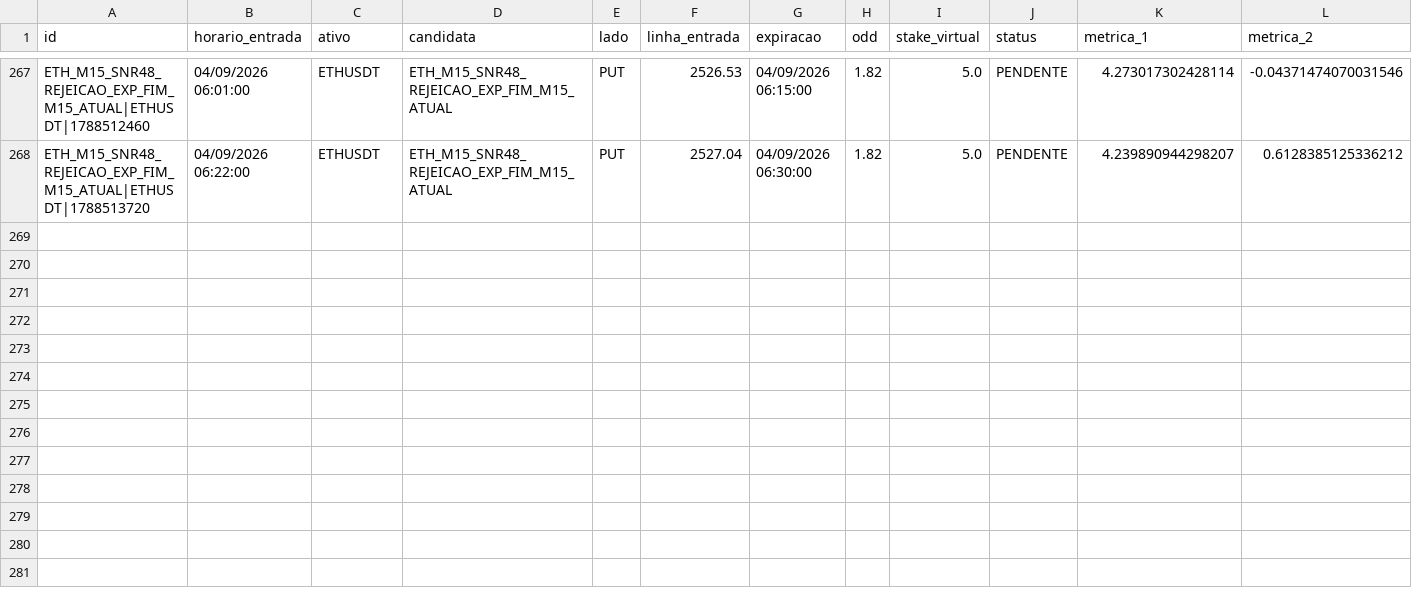
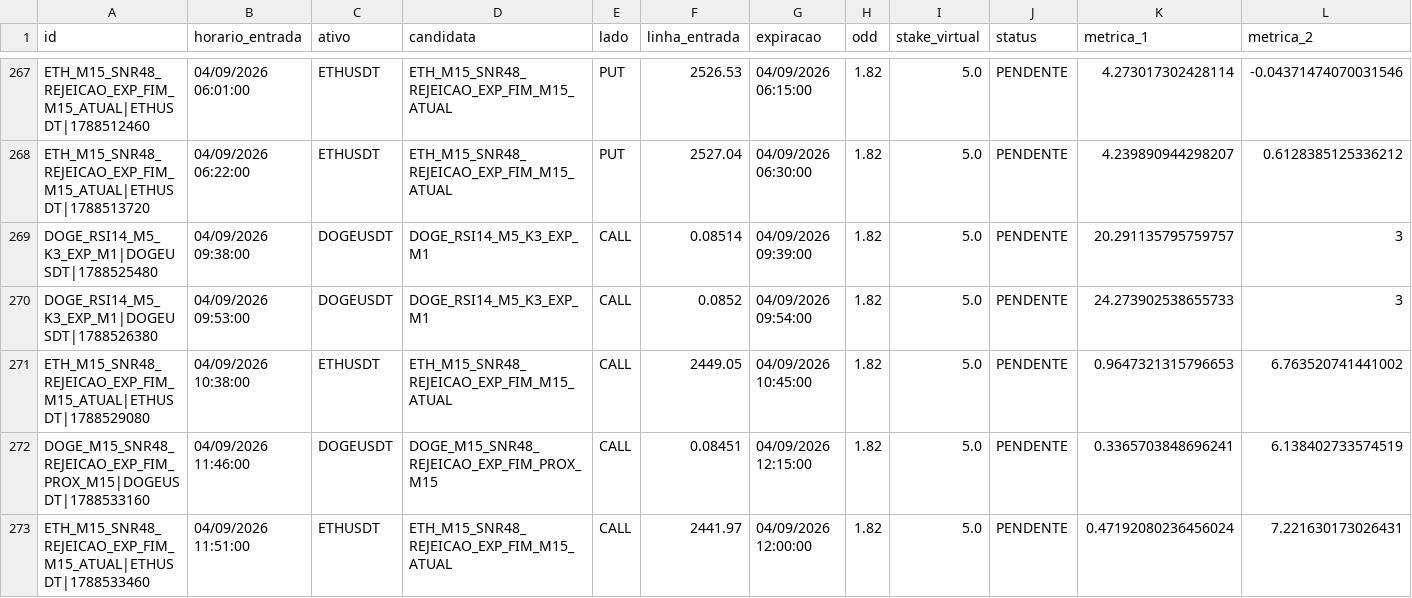
Before and after one commit to vitor120956-max/dados-pesquisa-sanitizados, a CSV file: dados/forward/forward_sinais.csv, drawn as a sheet; only a part is shown, gaps mark what is left out.

```diff
--- a/dados/forward/forward_sinais.csv
+++ b/dados/forward/forward_sinais.csv
@@ -268 +268,6 @@ ETH_M15_SNR48_REJEICAO_EXP_FIM_M15_ATUAL|ETHUSDT|1788512460;04/09/2026 06:01:00;
 ETH_M15_SNR48_REJEICAO_EXP_FIM_M15_ATUAL|ETHUSDT|1788513720;04/09/2026 06:22:00;ETHUSDT;ETH_M15_SNR48_REJEICAO_EXP_FIM_M15_ATUAL;PUT;2527.04;04/09/2026 06:30:00;1.82;5.0;PENDENTE;4.239890944298207;0.6128385125336212
+DOGE_RSI14_M5_K3_EXP_M1|DOGEUSDT|1788525480;04/09/2026 09:38:00;DOGEUSDT;DOGE_RSI14_M5_K3_EXP_M1;CALL;0.08514;04/09/2026 09:39:00;1.82;5.0;PENDENTE;20.291135795759757;3
+DOGE_RSI14_M5_K3_EXP_M1|DOGEUSDT|1788526380;04/09/2026 09:53:00;DOGEUSDT;DOGE_RSI14_M5_K3_EXP_M1;CALL;0.0852;04/09/2026 09:54:00;1.82;5.0;PENDENTE;24.273902538655733;3
+ETH_M15_SNR48_REJEICAO_EXP_FIM_M15_ATUAL|ETHUSDT|1788529080;04/09/2026 10:38:00;ETHUSDT;ETH_M15_SNR48_REJEICAO_EXP_FIM_M15_ATUAL;CALL;2449.05;04/09/2026 10:45:00;1.82;5.0;PENDENTE;0.9647321315796653;6.763520741441002
+DOGE_M15_SNR48_REJEICAO_EXP_FIM_PROX_M15|DOGEUSDT|1788533160;04/09/2026 11:46:00;DOGEUSDT;DOGE_M15_SNR48_REJEICAO_EXP_FIM_PROX_M15;CALL;0.08451;04/09/2026 12:15:00;1.82;5.0;PENDENTE;0.3365703848696241;6.138402733574519
+ETH_M15_SNR48_REJEICAO_EXP_FIM_M15_ATUAL|ETHUSDT|1788533460;04/09/2026 11:51:00;ETHUSDT;ETH_M15_SNR48_REJEICAO_EXP_FIM_M15_ATUAL;CALL;2441.97;04/09/2026 12:00:00;1.82;5.0;PENDENTE;0.47192080236456024;7.221630173026431
```
Also changed, not shown: dados/forward/forward_resultados.csv, dados/torneio/torneio_forward.csv, 8 other files.
